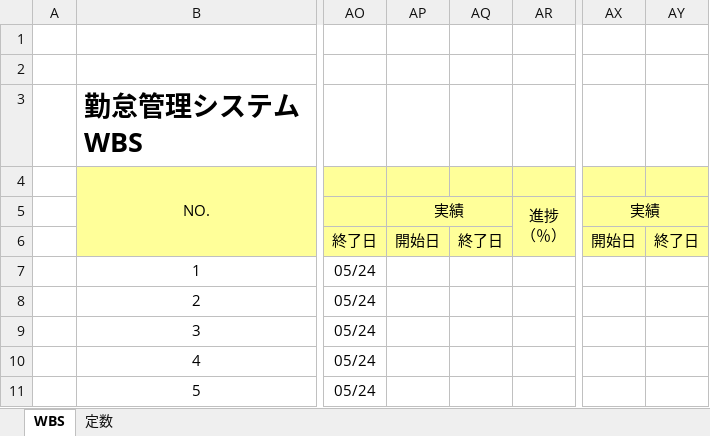
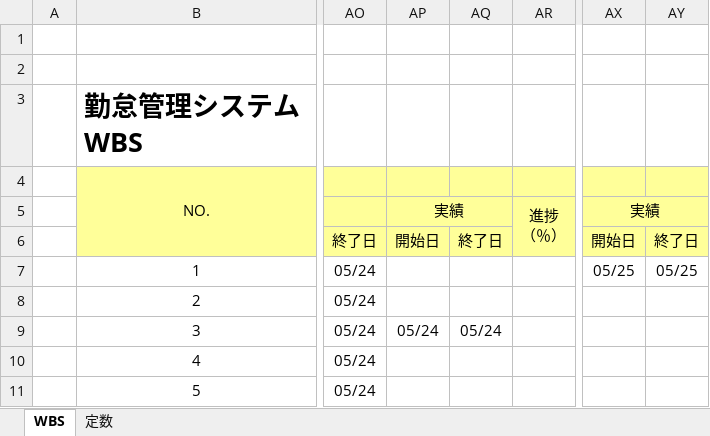
Before and after one commit to nts-ed/2023-05, an Excel workbook: 2023-05/スケジュール（2023-05）.xlsx, sheet WBS, drawn as a sheet; only a part is shown, gaps mark what is left out; values as stored, in another font and other column widths than the file's, no borders; conditional formats not drawn; the diff names each change by its address in the sheet, - before the commit and + after, or states it on an @@ line.

Commit message:
Update スケジュール（2023-05）.xlsx

```diff
--- a/2023-05/スケジュール（2023-05）.xlsx (sheet WBS)
+++ b/2023-05/スケジュール（2023-05）.xlsx (sheet WBS)
-AX7: (empty)
+AX7: 05/25
-AY7: (empty)
+AY7: 05/25
-AP9: (empty)
+AP9: 05/24
-AQ9: (empty)
+AQ9: 05/24
```
